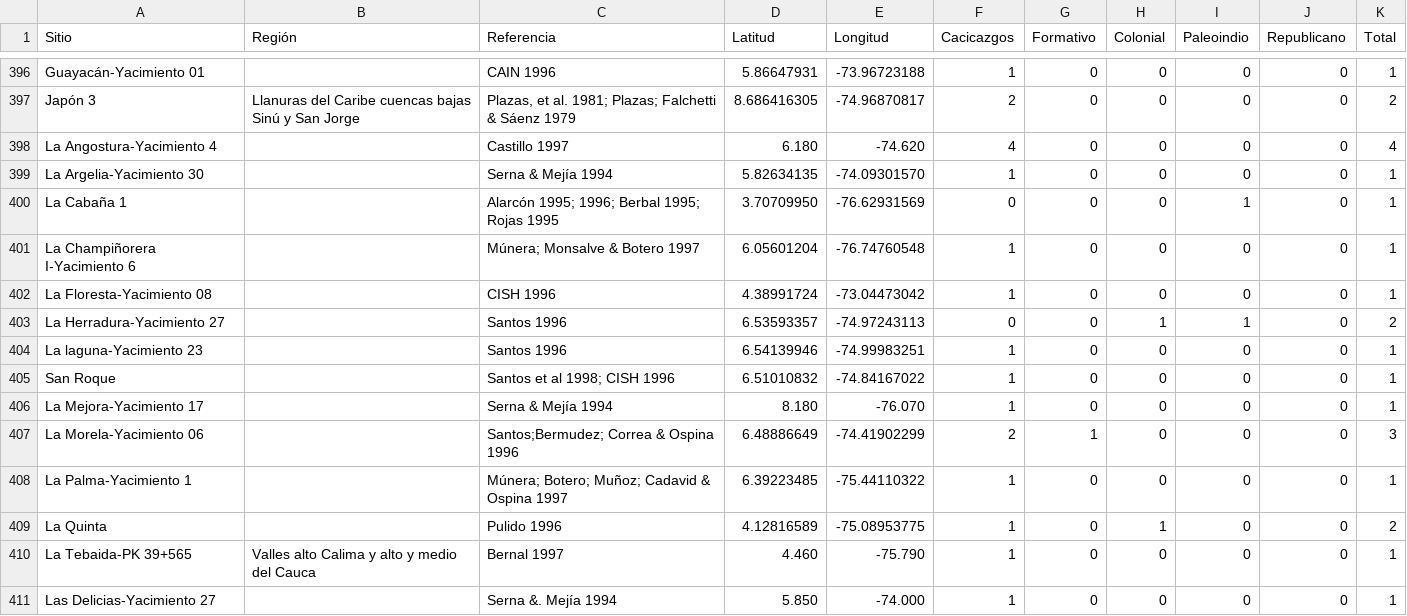
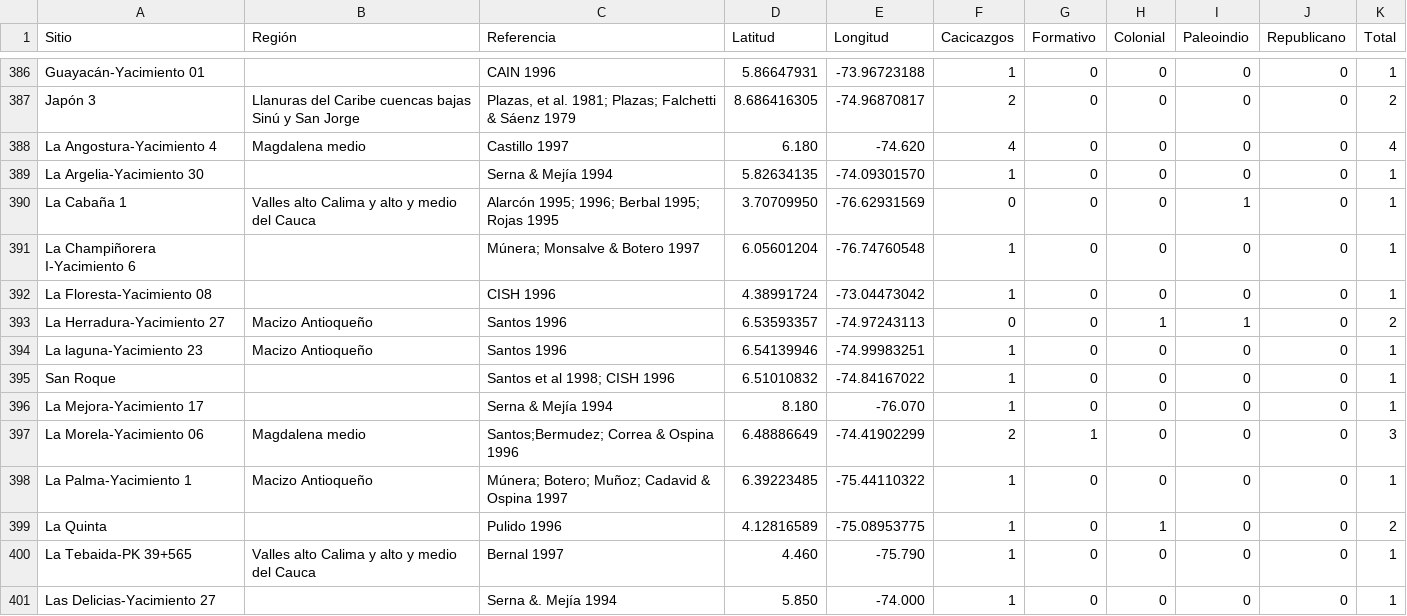
Before and after one commit to FedericoAureliano/ArqCol, a CSV file: data/mapa.csv, drawn as a sheet; only a part is shown, gaps mark what is left out; the diff covers the shown part only.

```diff
--- a/data/mapa.csv
+++ b/data/mapa.csv
@@ -397,13 +387,13 @@ Sitio,Región,Referencia,Latitud,Longitud,Cacicazgos,Formativo,Colonial,Paleoind
 "Japón 3","Llanuras del Caribe cuencas bajas Sinú y San Jorge","Plazas, et al. 1981; Plazas; Falchetti & Sáenz 1979",8.686416305,-74.96870817,2,0,0,0,0,2
-"La Angostura-Yacimiento 4","","Castillo 1997",6.180,-74.620,4,0,0,0,0,4
+"La Angostura-Yacimiento 4","Magdalena medio","Castillo 1997",6.180,-74.620,4,0,0,0,0,4
 "La Argelia-Yacimiento 30","","Serna & Mejía 1994",5.82634135,-74.09301570,1,0,0,0,0,1
-"La Cabaña 1","","Alarcón 1995; 1996; Berbal 1995; Rojas 1995",3.70709950,-76.62931569,0,0,0,1,0,1
+"La Cabaña 1","Valles alto Calima y alto y medio del Cauca","Alarcón 1995; 1996; Berbal 1995; Rojas 1995",3.70709950,-76.62931569,0,0,0,1,0,1
 "La Champiñorera I-Yacimiento 6","","Múnera; Monsalve & Botero 1997",6.05601204,-76.74760548,1,0,0,0,0,1
 "La Floresta-Yacimiento 08","","CISH 1996",4.38991724,-73.04473042,1,0,0,0,0,1
-"La Herradura-Yacimiento 27","","Santos 1996",6.53593357,-74.97243113,0,0,1,1,0,2
-"La laguna-Yacimiento 23","","Santos 1996",6.54139946,-74.99983251,1,0,0,0,0,1
+"La Herradura-Yacimiento 27","Macizo Antioqueño","Santos 1996",6.53593357,-74.97243113,0,0,1,1,0,2
+"La laguna-Yacimiento 23","Macizo Antioqueño","Santos 1996",6.54139946,-74.99983251,1,0,0,0,0,1
 "San Roque","","Santos et al 1998; CISH 1996",6.51010832,-74.84167022,1,0,0,0,0,1
 "La Mejora-Yacimiento 17","","Serna & Mejía 1994",8.180,-76.070,1,0,0,0,0,1
-"La Morela-Yacimiento 06","","Santos;Bermudez; Correa & Ospina  1996",6.48886649,-74.41902299,2,1,0,0,0,3
-"La Palma-Yacimiento 1","","Múnera; Botero; Muñoz; Cadavid &  Ospina 1997",6.39223485,-75.44110322,1,0,0,0,0,1
+"La Morela-Yacimiento 06","Magdalena medio","Santos;Bermudez; Correa & Ospina  1996",6.48886649,-74.41902299,2,1,0,0,0,3
+"La Palma-Yacimiento 1","Macizo Antioqueño","Múnera; Botero; Muñoz; Cadavid &  Ospina 1997",6.39223485,-75.44110322,1,0,0,0,0,1
 "La Quinta","","Pulido 1996",4.12816589,-75.08953775,1,0,1,0,0,2
```
Also changed, not shown: 12 removed rows and 33 edited cells elsewhere in this file, data/sitios_arqueologicos.csv, 1 other file.
